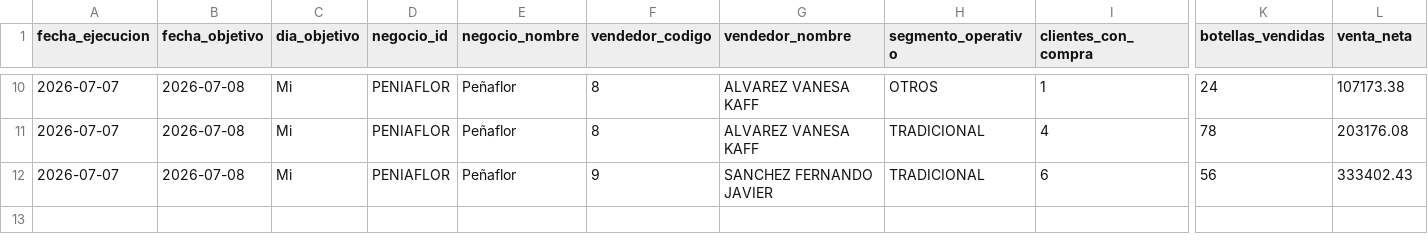
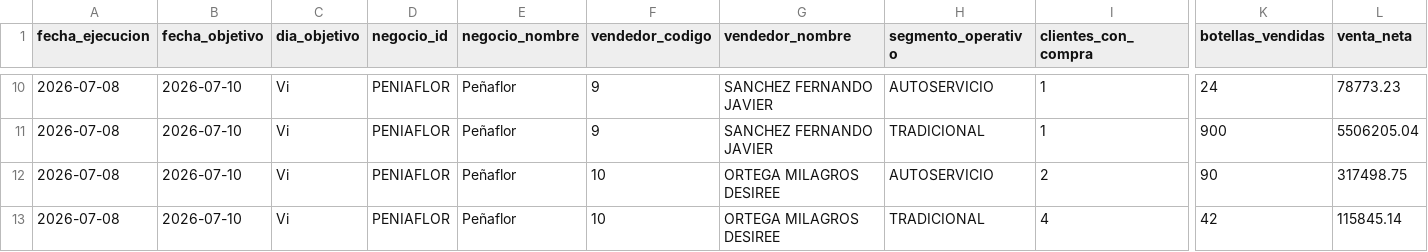
Before and after one commit to matiastorrespyp/orbit-matinal-penaflor, a CSV file: 04_DATASETS_ORBIT/mod_ccc_segmento.csv, drawn as a sheet; only a part is shown, gaps mark what is left out; removed rows and columns are numbered as before the commit, all else as after; rows hold the shown columns only; the diff covers the shown part only; the diff names each change by its address in the sheet, - before the commit and + after, or states it on an @@ line.

```diff
--- a/04_DATASETS_ORBIT/mod_ccc_segmento.csv
+++ b/04_DATASETS_ORBIT/mod_ccc_segmento.csv
-A10 (fecha_ejecucion): 2026-07-07
+A10 (fecha_ejecucion): 2026-07-08
-B10 (fecha_objetivo): 2026-07-08
+B10 (fecha_objetivo): 2026-07-10
-C10 (dia_objetivo): Mi
+C10 (dia_objetivo): Vi
-F10 (vendedor_codigo): 8
+F10 (vendedor_codigo): 9
-G10 (vendedor_nombre): ALVAREZ VANESA KAFF
+G10 (vendedor_nombre): SANCHEZ FERNANDO JAVIER
-H10 (segmento_operativo): OTROS
+H10 (segmento_operativo): AUTOSERVICIO
-L10 (venta_neta): 107173.38
+L10 (venta_neta): 78773.23
+row 11: 2026-07-08 | 2026-07-10 | Vi | PENIAFLOR | Peñaflor | 9 | SANCHEZ FERNANDO JAVIER | TRADICIONAL | 1 | 900 | 5506205.04
+row 12: 2026-07-08 | 2026-07-10 | Vi | PENIAFLOR | Peñaflor | 10 | ORTEGA MILAGROS DESIREE | AUTOSERVICIO | 2 | 90 | 317498.75
-A13 (fecha_ejecucion): 2026-07-07
+A13 (fecha_ejecucion): 2026-07-08
-B13 (fecha_objetivo): 2026-07-08
+B13 (fecha_objetivo): 2026-07-10
-C13 (dia_objetivo): Mi
+C13 (dia_objetivo): Vi
-F13 (vendedor_codigo): 8
+F13 (vendedor_codigo): 10
-G13 (vendedor_nombre): ALVAREZ VANESA KAFF
+G13 (vendedor_nombre): ORTEGA MILAGROS DESIREE
-K13 (botellas_vendidas): 78
+K13 (botellas_vendidas): 42
-L13 (venta_neta): 203176.08
+L13 (venta_neta): 115845.14
-row 12: 2026-07-07 | 2026-07-08 | Mi | PENIAFLOR | Peñaflor | 9 | SANCHEZ FERNANDO JAVIER | TRADICIONAL | 6 | 56 | 333402.43
```
Also changed, not shown: 3 added rows, 3 removed rows and 29 edited cells elsewhere in this file, 02_HISTORY/acumulado_resultado_historico.csv, 04_DATASETS_ORBIT/mod_alertas_descuentos.csv, 14 other files.
